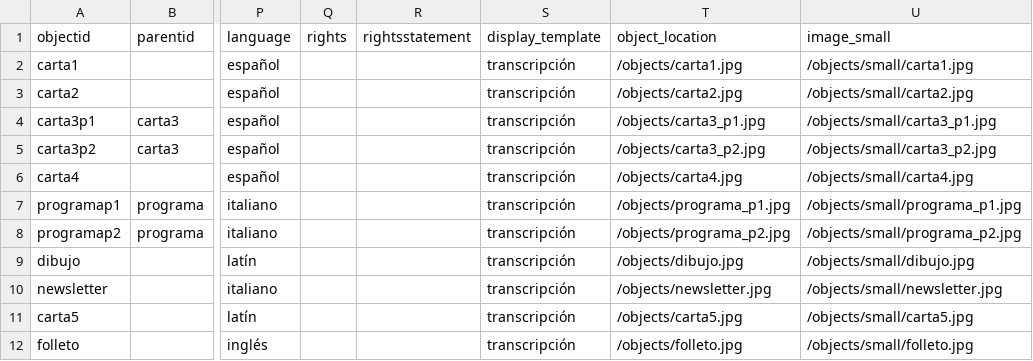
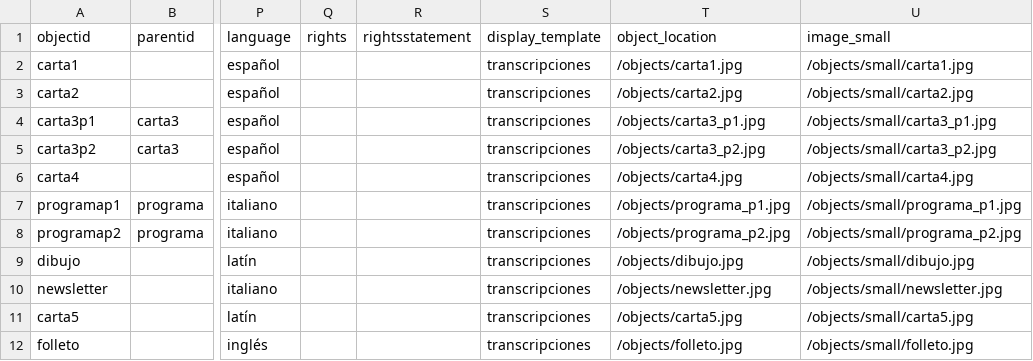
Before and after one commit to hdlabconicet/cartas_busa, a CSV file: _data/cartas_de_busa.csv, drawn as a sheet; only a part is shown, gaps mark what is left out; the diff names each change by its address in the sheet, - before the commit and + after, or states it on an @@ line.

Commit message:
cambio a transcripciones para evitar la tilde

```diff
--- a/_data/cartas_de_busa.csv
+++ b/_data/cartas_de_busa.csv
-S2:S12 (display_template): transcripción
+S2:S12 (display_template): transcripciones
```
Also changed, not shown: 1 other file.
